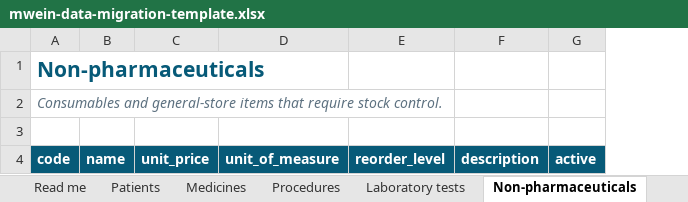
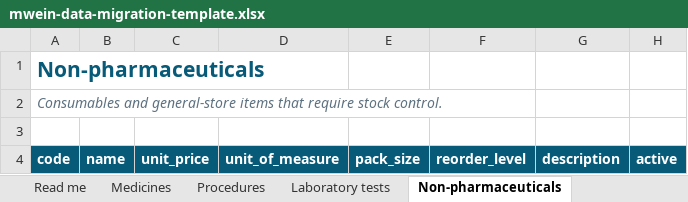
Before and after one commit to mbiti001/mwein, an Excel workbook: platform/public/templates/mwein-data-migration-template.xlsx, sheet Non-pharmaceuticals, drawn as a sheet; values as stored, in another font and other column widths than the file's, no borders; table styles not drawn; the diff names each change by its address in the sheet, - before the commit and + after, or states it on an @@ line.

```diff
--- a/platform/public/templates/mwein-data-migration-template.xlsx (sheet Non-pharmaceuticals)
+++ b/platform/public/templates/mwein-data-migration-template.xlsx (sheet Non-pharmaceuticals)
-sheet tab: Patients
+column E, row 4: pack_size
```
Also changed, not shown: sheet Medicines, sheet Read me, 11 other files.
